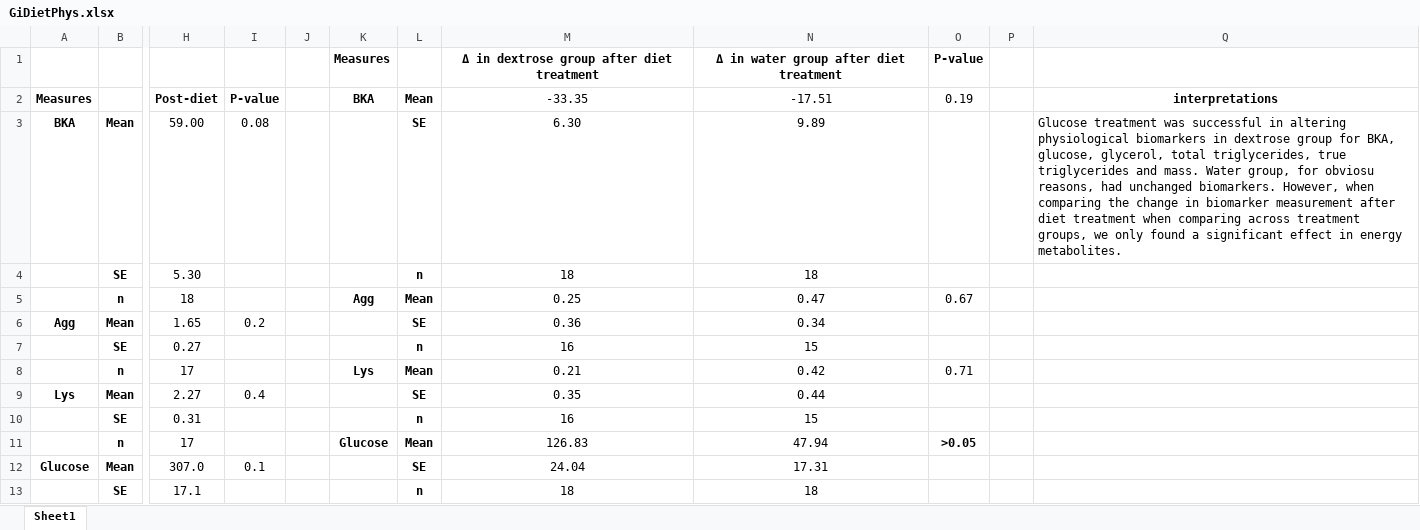
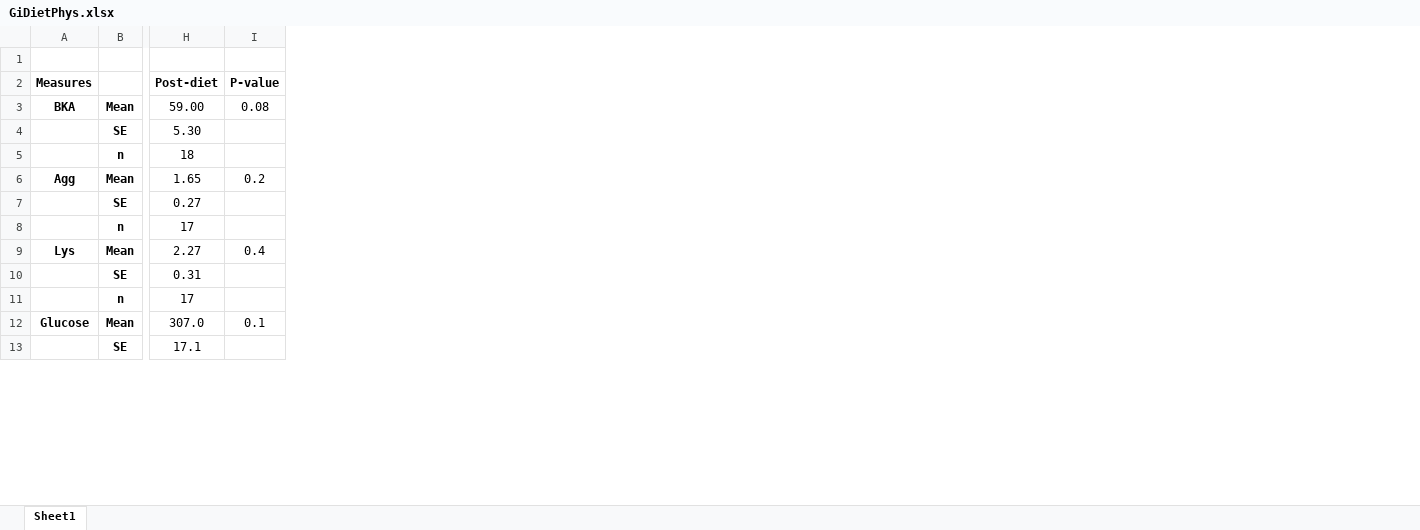
Before and after one commit to KiClaudia/greeniguana, an Excel workbook: output/GiDietPhys.xlsx, sheet Sheet1, drawn as a sheet; only a part is shown, gaps mark what is left out; values as stored, in another font and other column widths than the file's, no borders; the diff names each change by its address in the sheet, - before the commit and + after, or states it on an @@ line.

Commit message:
rmd for glucose treatment stats

```diff
--- a/output/GiDietPhys.xlsx (sheet Sheet1)
+++ b/output/GiDietPhys.xlsx (sheet Sheet1)
-column J, empty
-column K, rows 1-11: Measures | BKA |  |  | Agg |  |  | Lys |  |  | Glucose
-column L, rows 2-13: Mean | SE | n | Mean | SE | n | Mean | SE | n | Mean | SE | n
-column M, rows 1-13: Δ in dextrose group after diet treatment | -33.35 | 6.30 | 18 | 0.25 | 0.36 | 16 | 0.21 | 0.35 | 16 | 126.83 | 24.04 | 18
-column N, rows 1-13: Δ in water group after diet treatment | -17.51 | 9.89 | 18 | 0.47 | 0.34 | 15 | 0.42 | 0.44 | 15 | 47.94 | 17.31 | 18
-column O, rows 1-11: P-value | 0.19 |  |  | 0.67 |  |  | 0.71 |  |  | >0.05
-column P, empty
-column Q, rows 2-3: interpretations | Glucose treatment was successful in altering physiological biomarkers in dextrose group for BKA, glucose, glycerol, total triglycerides, true triglycerides and mass. Water group, for obviosu reasons, had unchanged biomarkers. However, when comparing the change in biomarker measurement after diet treatment when comparing across treatment groups, we only found a significant effect in energy metabolites.
```
Also changed, not shown: 3 other files.
